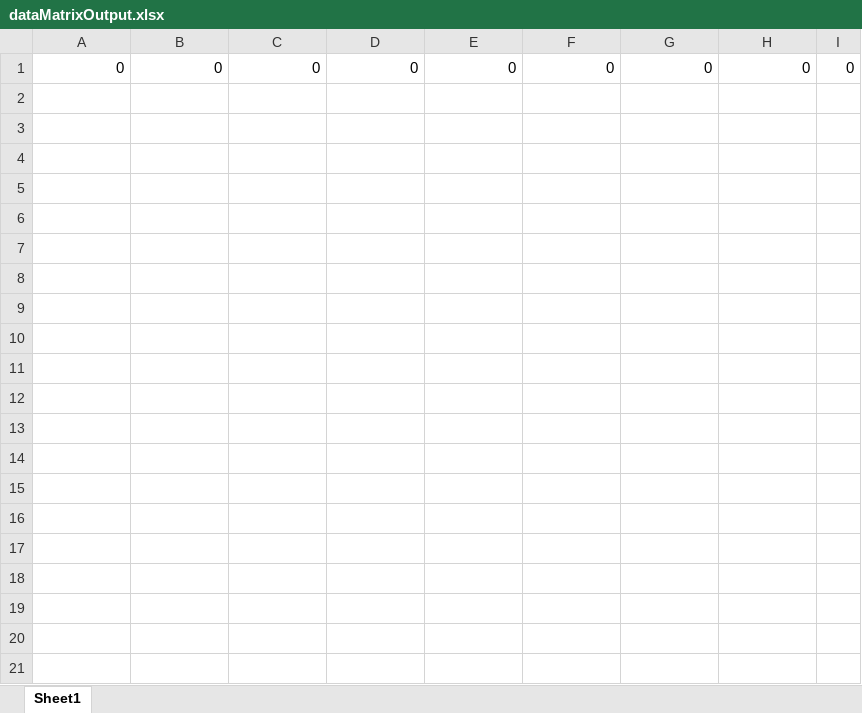
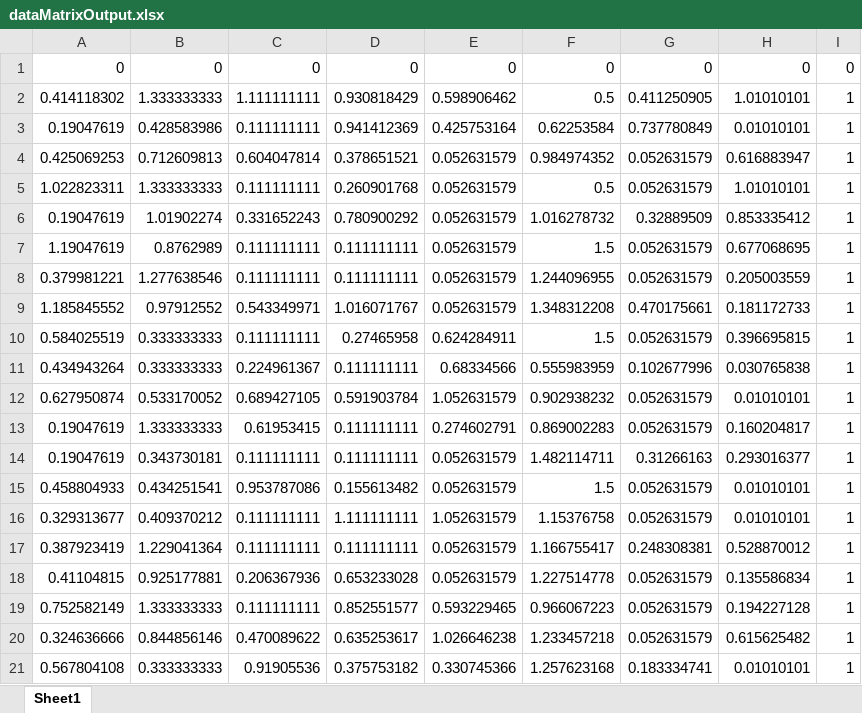
Before and after one commit to zhou436/Bone-Screw-Constructs-eFEM, an Excel workbook: optiFlow/dataOutput/dataMatrixOutput.xlsx, sheet Sheet1, drawn as a sheet; only a part is shown; values as stored, in another font and other column widths than the file's, no borders; the diff covers the shown part only; the diff names each change by its address in the sheet, - before the commit and + after, or states it on an @@ line.

```diff
--- a/optiFlow/dataOutput/dataMatrixOutput.xlsx (sheet Sheet1)
+++ b/optiFlow/dataOutput/dataMatrixOutput.xlsx (sheet Sheet1)
+row 2: 0.414118302 | 1.333333333 | 1.111111111 | 0.930818429 | 0.598906462 | 0.5 | 0.411250905 | 1.01010101 | 1
+row 3: 0.19047619 | 0.428583986 | 0.111111111 | 0.941412369 | 0.425753164 | 0.62253584 | 0.737780849 | 0.01010101 | 1
+row 4: 0.425069253 | 0.712609813 | 0.604047814 | 0.378651521 | 0.052631579 | 0.984974352 | 0.052631579 | 0.616883947 | 1
+row 5: 1.022823311 | 1.333333333 | 0.111111111 | 0.260901768 | 0.052631579 | 0.5 | 0.052631579 | 1.01010101 | 1
+row 6: 0.19047619 | 1.01902274 | 0.331652243 | 0.780900292 | 0.052631579 | 1.016278732 | 0.32889509 | 0.853335412 | 1
+row 7: 1.19047619 | 0.8762989 | 0.111111111 | 0.111111111 | 0.052631579 | 1.5 | 0.052631579 | 0.677068695 | 1
+row 8: 0.379981221 | 1.277638546 | 0.111111111 | 0.111111111 | 0.052631579 | 1.244096955 | 0.052631579 | 0.205003559 | 1
+row 9: 1.185845552 | 0.97912552 | 0.543349971 | 1.016071767 | 0.052631579 | 1.348312208 | 0.470175661 | 0.181172733 | 1
+row 10: 0.584025519 | 0.333333333 | 0.111111111 | 0.27465958 | 0.624284911 | 1.5 | 0.052631579 | 0.396695815 | 1
+row 11: 0.434943264 | 0.333333333 | 0.224961367 | 0.111111111 | 0.68334566 | 0.555983959 | 0.102677996 | 0.030765838 | 1
+row 12: 0.627950874 | 0.533170052 | 0.689427105 | 0.591903784 | 1.052631579 | 0.902938232 | 0.052631579 | 0.01010101 | 1
+row 13: 0.19047619 | 1.333333333 | 0.61953415 | 0.111111111 | 0.274602791 | 0.869002283 | 0.052631579 | 0.160204817 | 1
+row 14: 0.19047619 | 0.343730181 | 0.111111111 | 0.111111111 | 0.052631579 | 1.482114711 | 0.31266163 | 0.293016377 | 1
+row 15: 0.458804933 | 0.434251541 | 0.953787086 | 0.155613482 | 0.052631579 | 1.5 | 0.052631579 | 0.01010101 | 1
+row 16: 0.329313677 | 0.409370212 | 0.111111111 | 1.111111111 | 1.052631579 | 1.15376758 | 0.052631579 | 0.01010101 | 1
+row 17: 0.387923419 | 1.229041364 | 0.111111111 | 0.111111111 | 0.052631579 | 1.166755417 | 0.248308381 | 0.528870012 | 1
+row 18: 0.41104815 | 0.925177881 | 0.206367936 | 0.653233028 | 0.052631579 | 1.227514778 | 0.052631579 | 0.135586834 | 1
+row 19: 0.752582149 | 1.333333333 | 0.111111111 | 0.852551577 | 0.593229465 | 0.966067223 | 0.052631579 | 0.194227128 | 1
+row 20: 0.324636666 | 0.844856146 | 0.470089622 | 0.635253617 | 1.026646238 | 1.233457218 | 0.052631579 | 0.615625482 | 1
+row 21: 0.567804108 | 0.333333333 | 0.91905536 | 0.375753182 | 0.330745366 | 1.257623168 | 0.183334741 | 0.01010101 | 1
```
Also changed, not shown: 21 added rows elsewhere in this sheet, 8 other files.
